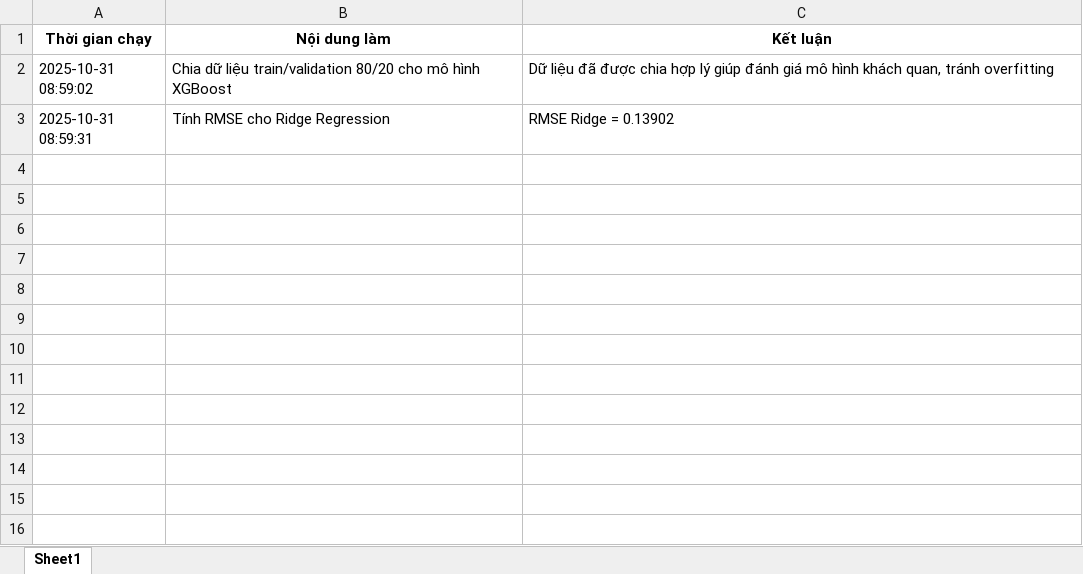
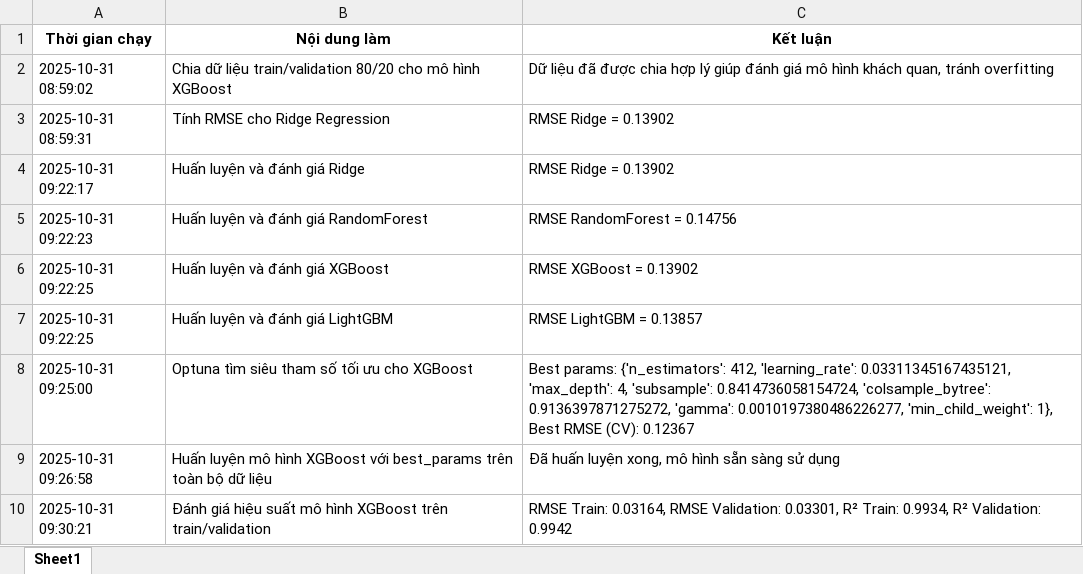
Before and after one commit to thongle2k5/SGU-HK1-2025_ML, an Excel workbook: Chalenge2/reports/modeling.xlsx, sheet Sheet1, drawn as a sheet; values as stored, in another font and other column widths than the file's, no borders; the diff names each change by its address in the sheet, - before the commit and + after, or states it on an @@ line.

Commit message:
minh chung excel cho modeling

```diff
--- a/Chalenge2/reports/modeling.xlsx (sheet Sheet1)
+++ b/Chalenge2/reports/modeling.xlsx (sheet Sheet1)
+row 4: 2025-10-31 09:22:17 | Huấn luyện và đánh giá Ridge | RMSE Ridge = 0.13902
+row 5: 2025-10-31 09:22:23 | Huấn luyện và đánh giá RandomForest | RMSE RandomForest = 0.14756
+row 6: 2025-10-31 09:22:25 | Huấn luyện và đánh giá XGBoost | RMSE XGBoost = 0.13902
+row 7: 2025-10-31 09:22:25 | Huấn luyện và đánh giá LightGBM | RMSE LightGBM = 0.13857
+row 8: 2025-10-31 09:25:00 | Optuna tìm siêu tham số tối ưu cho XGBoost | Best params: {'n_estimators': 412, 'learning_rate': 0.03311345167435121, 'max_depth': 4, 'subsample': 0.8414736058154724, 'colsample_bytree': 0.9136397871275272, 'gamma': 0.0010197380486226277, 'min_child_weight': 1}, Best RMSE (CV): 0.12367
+row 9: 2025-10-31 09:26:58 | Huấn luyện mô hình XGBoost với best_params trên toàn bộ dữ liệu | Đã huấn luyện xong, mô hình sẵn sàng sử dụng
+row 10: 2025-10-31 09:30:21 | Đánh giá hiệu suất mô hình XGBoost trên train/validation | RMSE Train: 0.03164, RMSE Validation: 0.03301, R² Train: 0.9934, R² Validation: 0.9942
```
Also changed, not shown: 1 other file.
